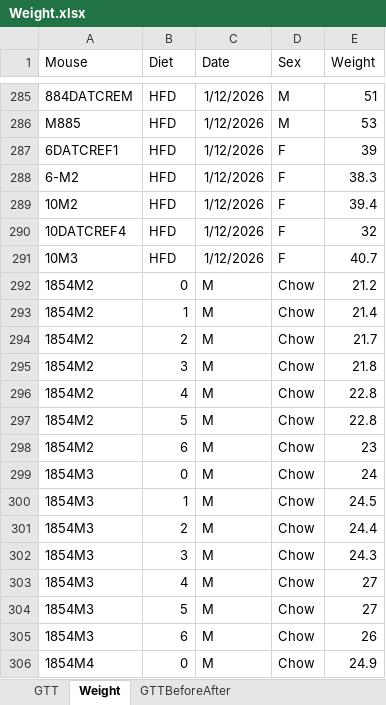
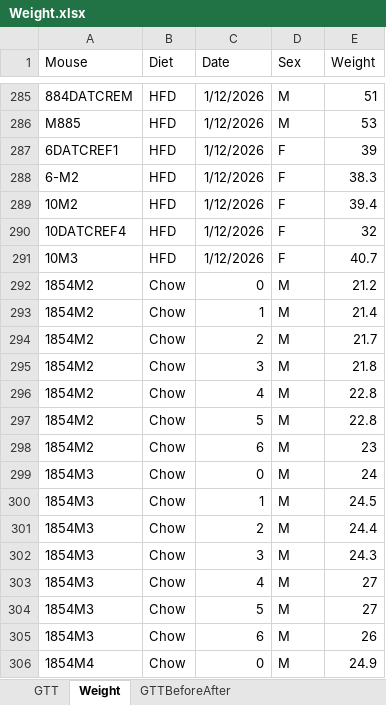
Before and after one commit to KravitzLab/Schoukroun2026, an Excel workbook: Data/Figure2/Weight/Weight.xlsx, sheet Weight, drawn as a sheet; only a part is shown, gaps mark what is left out; values as stored, in another font and other column widths than the file's, no borders; the diff covers the shown part only; the diff names each change by its address in the sheet, - before the commit and + after, or states it on an @@ line.

Commit message:
add

```diff
--- a/Data/Figure2/Weight/Weight.xlsx (sheet Weight)
+++ b/Data/Figure2/Weight/Weight.xlsx (sheet Weight)
-B292 (Diet): 0
+B292 (Diet): Chow
-C292 (Date): M
+C292 (Date): 0
-D292:D306 (Sex): Chow
+D292:D306 (Sex): M
-B293 (Diet): 1
+B293 (Diet): Chow
-C293 (Date): M
+C293 (Date): 1
-B294 (Diet): 2
+B294 (Diet): Chow
-C294 (Date): M
+C294 (Date): 2
-B295 (Diet): 3
+B295 (Diet): Chow
-C295 (Date): M
+C295 (Date): 3
-B296 (Diet): 4
+B296 (Diet): Chow
-C296 (Date): M
+C296 (Date): 4
-B297 (Diet): 5
+B297 (Diet): Chow
-C297 (Date): M
+C297 (Date): 5
-B298 (Diet): 6
+B298 (Diet): Chow
-C298 (Date): M
+C298 (Date): 6
-B299 (Diet): 0
+B299 (Diet): Chow
-C299 (Date): M
+C299 (Date): 0
-B300 (Diet): 1
+B300 (Diet): Chow
-C300 (Date): M
+C300 (Date): 1
-B301 (Diet): 2
+B301 (Diet): Chow
-C301 (Date): M
+C301 (Date): 2
-B302 (Diet): 3
+B302 (Diet): Chow
-C302 (Date): M
+C302 (Date): 3
-B303 (Diet): 4
+B303 (Diet): Chow
-C303 (Date): M
+C303 (Date): 4
-B304 (Diet): 5
+B304 (Diet): Chow
-C304 (Date): M
+C304 (Date): 5
-B305 (Diet): 6
+B305 (Diet): Chow
-C305 (Date): M
+C305 (Date): 6
-B306 (Diet): 0
+B306 (Diet): Chow
-C306 (Date): M
+C306 (Date): 0
```
Also changed, not shown: 441 edited cells elsewhere in this sheet.
